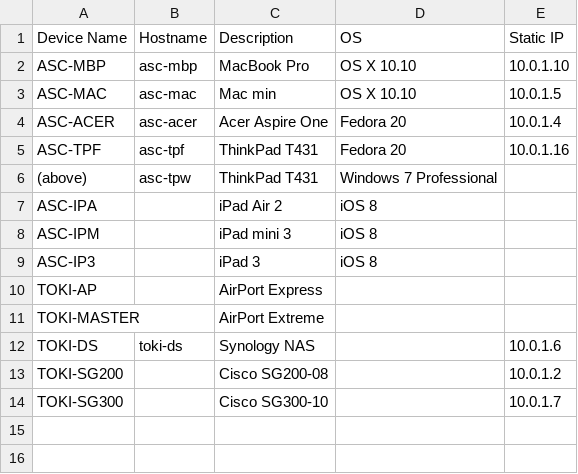
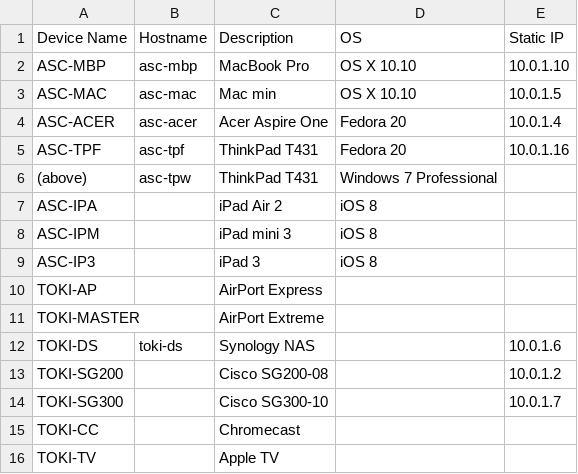
Before and after one commit to shichao-an/desktop-setup, a CSV file: devices.csv, drawn as a sheet; the diff names each change by its address in the sheet, - before the commit and + after, or states it on an @@ line.

Commit message:
Added

```diff
--- a/devices.csv
+++ b/devices.csv
+row 15: TOKI-CC |  | Chromecast
+row 16: TOKI-TV |  | Apple TV
```
